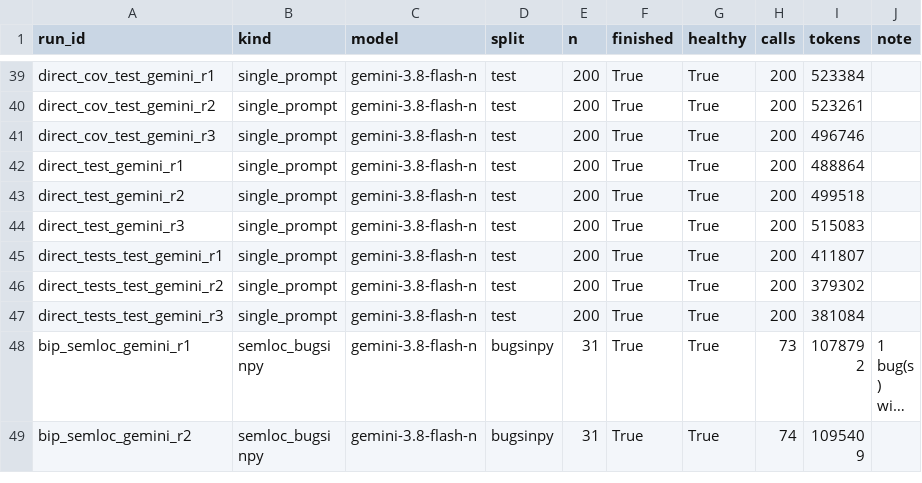
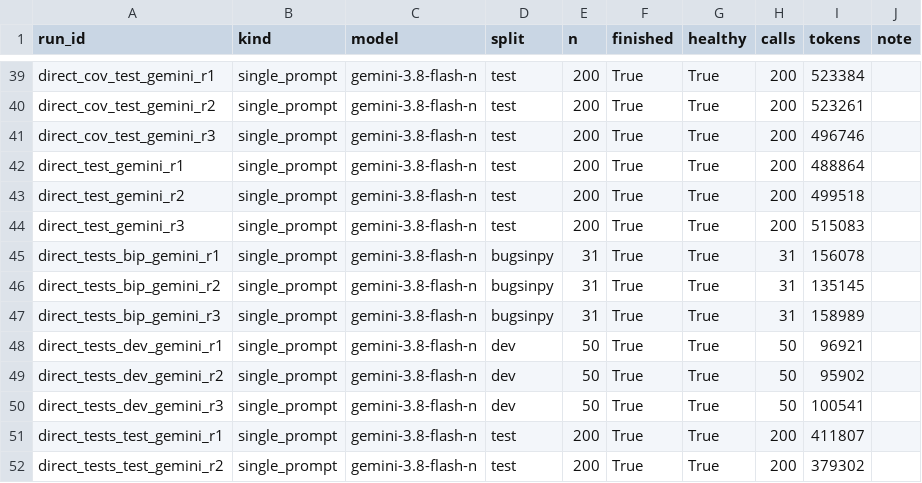
Before and after one commit to doanan293/grounded-or-guessed, a CSV file: data/runs.csv, drawn as a sheet; only a part is shown, gaps mark what is left out; the shorter side is filled out with more unchanged rows; long unchanged cells end in ….

Commit message:
feat: propose-and-verify (PAV) implementation and dev-selection script; LLM + failing tests on BugsInPy; spec and Phase 5 plan

```diff
--- a/data/runs.csv
+++ b/data/runs.csv
@@ -44,2 +44,8 @@ direct_test_gemini_r2,single_prompt,gemini-3.8-flash-n,test,200,True,True,200,49
 direct_test_gemini_r3,single_prompt,gemini-3.8-flash-n,test,200,True,True,200,515083,
+direct_tests_bip_gemini_r1,single_prompt,gemini-3.8-flash-n,bugsinpy,31,True,True,31,156078,
+direct_tests_bip_gemini_r2,single_prompt,gemini-3.8-flash-n,bugsinpy,31,True,True,31,135145,
+direct_tests_bip_gemini_r3,single_prompt,gemini-3.8-flash-n,bugsinpy,31,True,True,31,158989,
+direct_tests_dev_gemini_r1,single_prompt,gemini-3.8-flash-n,dev,50,True,True,50,96921,
+direct_tests_dev_gemini_r2,single_prompt,gemini-3.8-flash-n,dev,50,True,True,50,95902,
+direct_tests_dev_gemini_r3,single_prompt,gemini-3.8-flash-n,dev,50,True,True,50,100541,
 direct_tests_test_gemini_r1,single_prompt,gemini-3.8-flash-n,test,200,True,True,200,411807,
```
Also changed, not shown: data/llm_cost.csv, data/rq3_bugsinpy.csv, 24 other files.
